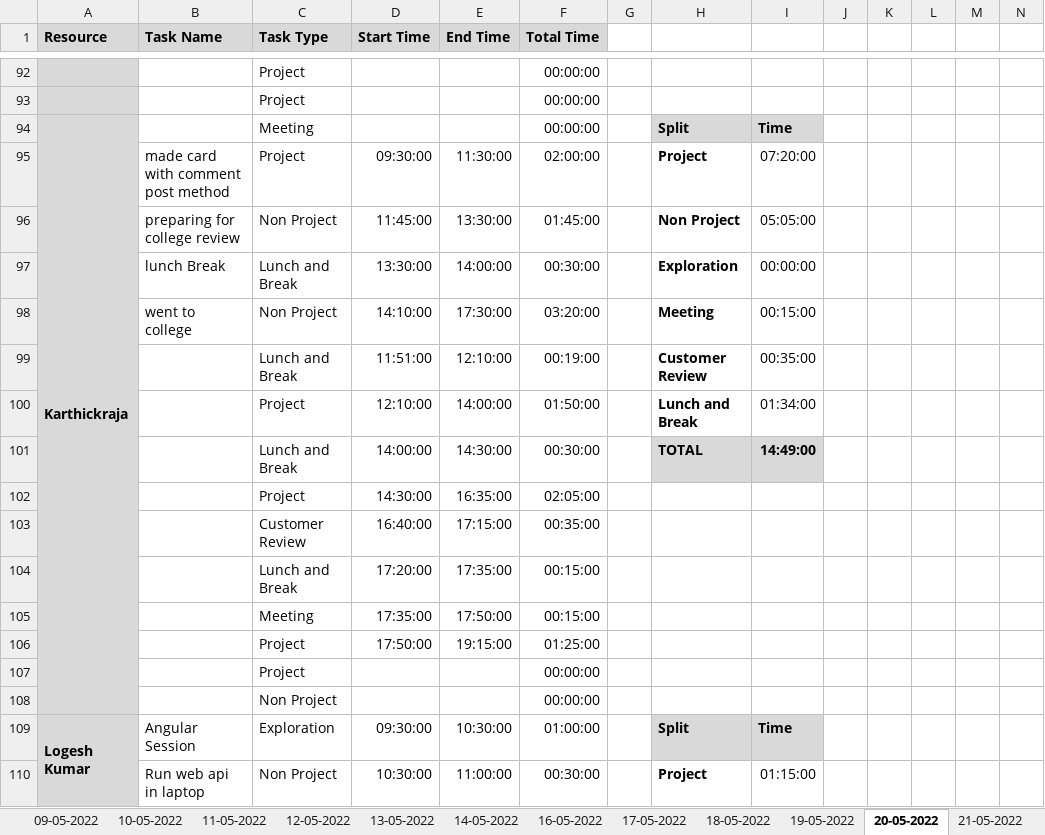
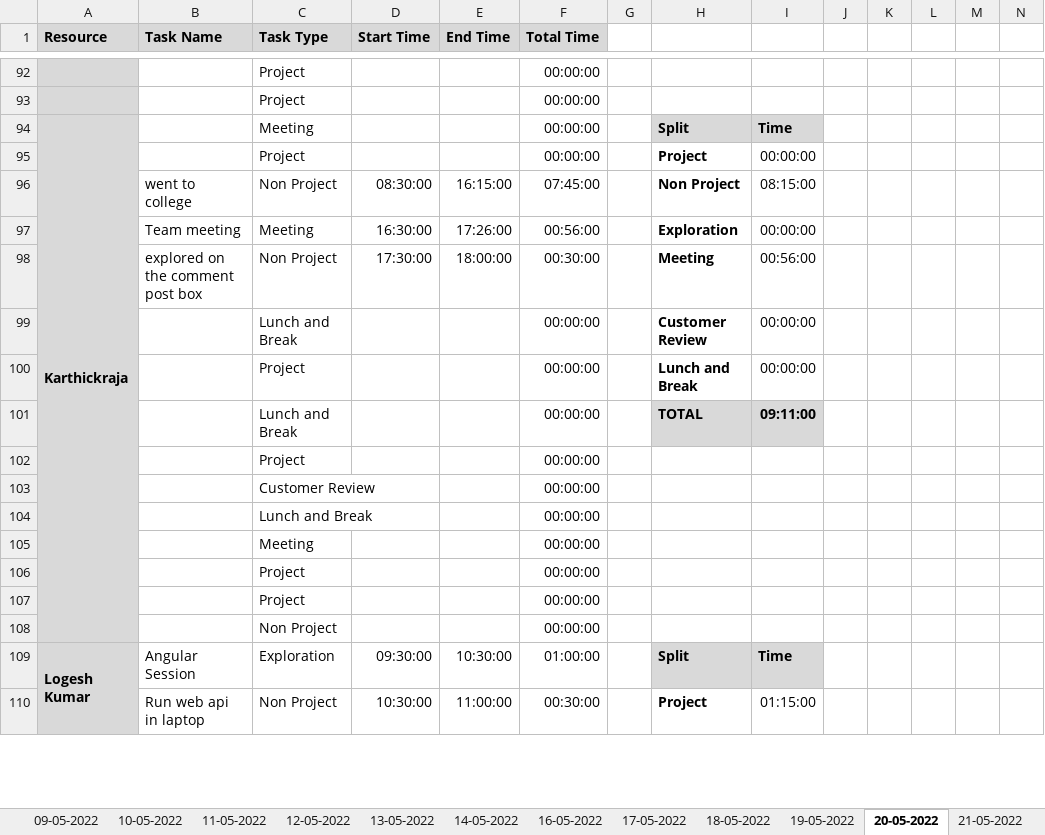
Before and after one commit to Tenacious-Org/Project-A5, an Excel workbook: Process/Timesheet/PTW-Timesheet.xlsx, sheet 20-05-2022, drawn as a sheet; only a part is shown, gaps mark what is left out; values as stored, in another font and other column widths than the file's, no borders; conditional formats not drawn; removed rows and columns are numbered as before the commit, all else as after; rows hold the shown columns only; the diff names each change by its address in the sheet, - before the commit and + after, or states it on an @@ line.

```diff
--- a/Process/Timesheet/PTW-Timesheet.xlsx (sheet 20-05-2022)
+++ b/Process/Timesheet/PTW-Timesheet.xlsx (sheet 20-05-2022)
-row 95:  | made card with comment post method | Project | 09:30:00 | 11:30:00 | 02:00:00 |  | Project | 07:20:00
+row 95:  |  | Project |  |  | 00:00:00 |  | Project | 00:00:00
-B96 (Task Name): preparing for college review
+B96 (Task Name): went to college
-D96 (Start Time): 11:45:00
+D96 (Start Time): 08:30:00
-E96 (End Time): 13:30:00
+E96 (End Time): 16:15:00
-F96 (Total Time): 01:45:00
+F96 (Total Time): 07:45:00
-I96: 05:05:00
+I96: 08:15:00
-row 97:  | lunch Break | Lunch and Break | 13:30:00 | 14:00:00 | 00:30:00 |  | Exploration | 00:00:00
+row 97:  | Team meeting | Meeting | 16:30:00 | 17:26:00 | 00:56:00 |  | Exploration | 00:00:00
-B98 (Task Name): went to college
+B98 (Task Name): explored on the comment post box
-D98 (Start Time): 14:10:00
+D98 (Start Time): 17:30:00
-E98 (End Time): 17:30:00
+E98 (End Time): 18:00:00
-F98 (Total Time): 03:20:00
+F98 (Total Time): 00:30:00
-I98: 00:15:00
+I98: 00:56:00
-row 99:  |  | Lunch and Break | 11:51:00 | 12:10:00 | 00:19:00 |  | Customer Review | 00:35:00
-row 100:  |  | Project | 12:10:00 | 14:00:00 | 01:50:00 |  | Lunch and Break | 01:34:00
-row 101:  |  | Lunch and Break | 14:00:00 | 14:30:00 | 00:30:00 |  | TOTAL | 14:49:00
-row 102:  |  | Project | 14:30:00 | 16:35:00 | 02:05:00
-row 103:  |  | Customer Review | 16:40:00 | 17:15:00 | 00:35:00
-row 104:  |  | Lunch and Break | 17:20:00 | 17:35:00 | 00:15:00
-row 105:  |  | Meeting | 17:35:00 | 17:50:00 | 00:15:00
-row 106:  |  | Project | 17:50:00 | 19:15:00 | 01:25:00
+row 99:  |  | Lunch and Break |  |  | 00:00:00 |  | Customer Review | 00:00:00
+row 100:  |  | Project |  |  | 00:00:00 |  | Lunch and Break | 00:00:00
+row 101:  |  | Lunch and Break |  |  | 00:00:00 |  | TOTAL | 09:11:00
+row 102:  |  | Project |  |  | 00:00:00
+row 103:  |  | Customer Review |  |  | 00:00:00
+row 104:  |  | Lunch and Break |  |  | 00:00:00
+row 105:  |  | Meeting |  |  | 00:00:00
+row 106:  |  | Project |  |  | 00:00:00
```
Also changed, not shown: sheet 23-05-2022, sheet 25-05-2022, sheet 21-05-2022, sheet 24-05-2022.
